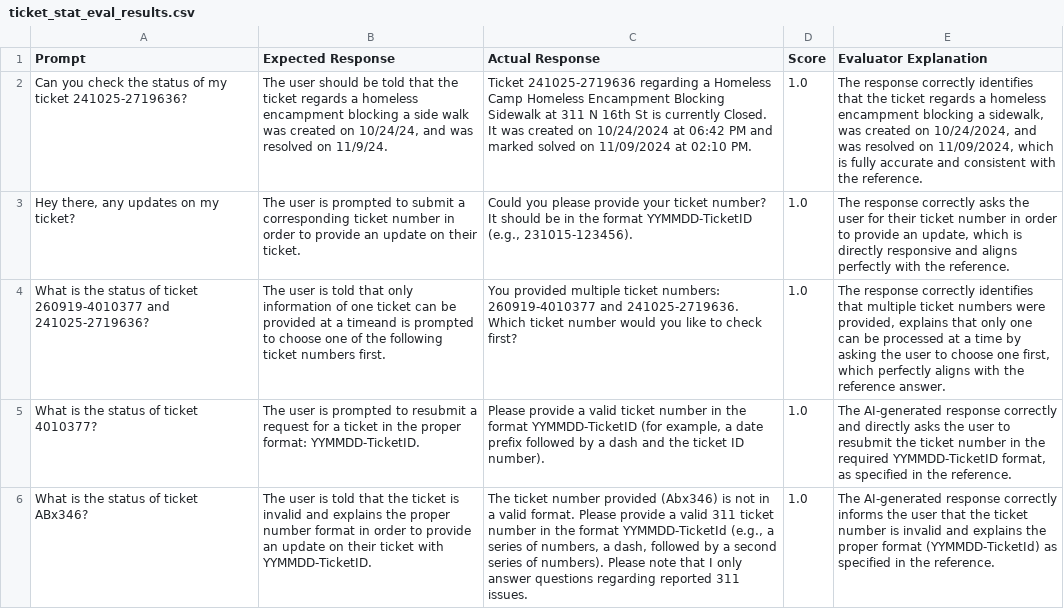
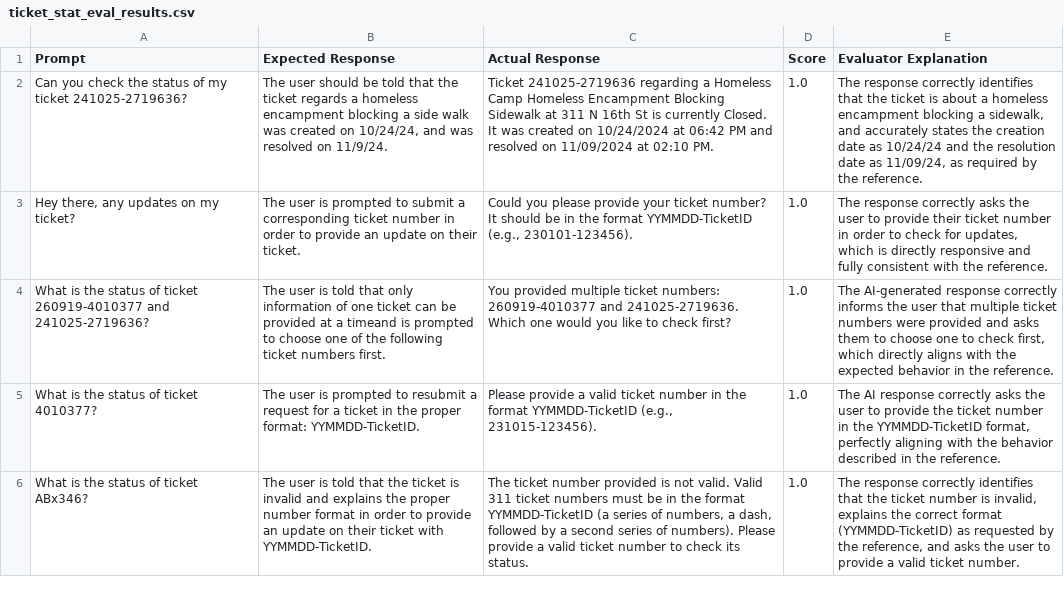
Before and after one commit to radnobmetra/311-Line-Project, a CSV file: evaluation_results/ticket_stat_eval_results.csv, drawn as a sheet; only a part is shown; the diff covers the shown part only; the diff names each change by its address in the sheet, - before the commit and + after, or states it on an @@ line.

```diff
--- a/evaluation_results/ticket_stat_eval_results.csv
+++ b/evaluation_results/ticket_stat_eval_results.csv
-C2 (Actual Response): …PM and marked solved on 11/09/2024…
+C2 (Actual Response): …PM and resolved on 11/09/2024…
-E2 (Evaluator Explanation): …the ticket regards a homeless encampment blocking a sidewalk, was created on 10/24/2024, and was resolved on 11/09/2024, which is fully accurate and consistent with the reference.
+E2 (Evaluator Explanation): …the ticket is about a homeless encampment blocking a sidewalk, and accurately states the creation date as 10/24/24 and the resolution date as 11/09/24, as required by the reference.
-C3 (Actual Response): …YYMMDD-TicketID (e.g., 231015-123456).
+C3 (Actual Response): …YYMMDD-TicketID (e.g., 230101-123456).
-E3 (Evaluator Explanation): …the user for their ticket number in order to provide an update, which is directly responsive and aligns perfectly with the…
+E3 (Evaluator Explanation): …the user to provide their ticket number in order to check for updates, which is directly responsive and fully consistent with the…
-C4 (Actual Response): …241025-2719636. Which ticket number would you…
+C4 (Actual Response): …241025-2719636. Which one would you…
-E4 (Evaluator Explanation): The response correctly identifies that multiple ticket numbers were provided, explains that only one can be processed at a time by asking the user to choose one first, which perfectly aligns with the reference answer.
+E4 (Evaluator Explanation): The AI-generated response correctly informs the user that multiple ticket numbers were provided and asks them to choose one to check first, which directly aligns with the expected behavior in the reference.
-C5 (Actual Response): …format YYMMDD-TicketID (for example, a date prefix followed by a dash and the ticket ID number).
+C5 (Actual Response): …format YYMMDD-TicketID (e.g., 231015-123456).
-E5 (Evaluator Explanation): The AI-generated response correctly and directly asks the user to resubmit the ticket number in the required YYMMDD-TicketID format, as specified in the…
+E5 (Evaluator Explanation): The AI response correctly asks the user to provide the ticket number in the YYMMDD-TicketID format, perfectly aligning with the behavior described in the…
-C6 (Actual Response): …number provided (Abx346) is not in a valid format. Please provide a valid 311 ticket number in the format YYMMDD-TicketId (e.g., a series of numbers, a dash, followed by a second series of numbers). Please note that I only answer questions regarding reported 311 issues.
+C6 (Actual Response): …number provided is not valid. Valid 311 ticket numbers must be in the format YYMMDD-TicketID (a series of numbers, a dash, followed by a second series of numbers). Please provide a valid ticket number to check its status.
-E6 (Evaluator Explanation): The AI-generated response correctly informs the user that the ticket number is invalid and explains the proper format (YYMMDD-TicketId) as specified in the reference.
+E6 (Evaluator Explanation): The response correctly identifies that the ticket number is invalid, explains the correct format (YYMMDD-TicketID) as requested by the reference, and asks the user to provide a valid ticket number.
```
Also changed, not shown: 10 edited cells elsewhere in this file, 2 other files.
